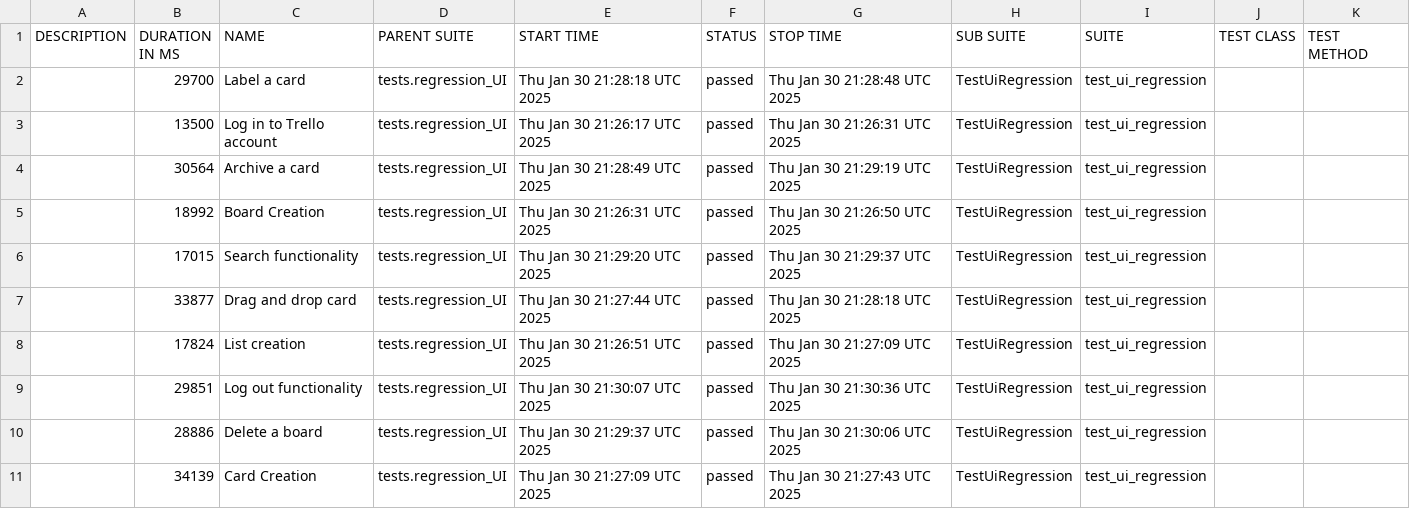
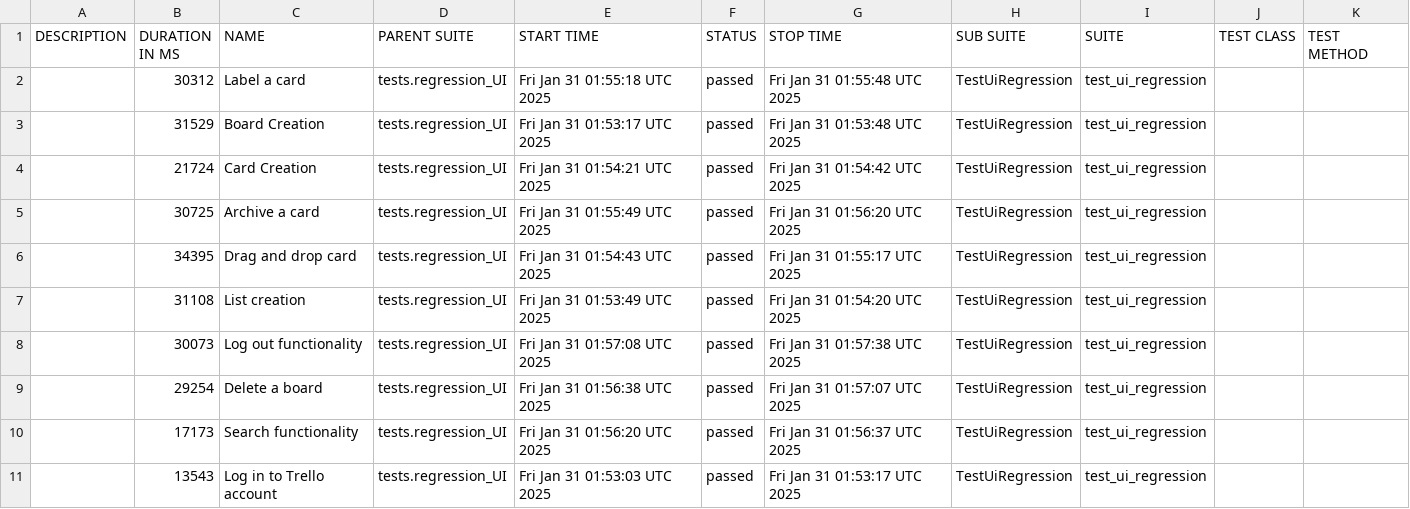
Before and after one commit to vkqapro/pythonPlaywright, a CSV file: data/suites.csv, drawn as a sheet.

```diff
--- a/data/suites.csv
+++ b/data/suites.csv
@@ -1,11 +1,11 @@
 "DESCRIPTION","DURATION IN MS","NAME","PARENT SUITE","START TIME","STATUS","STOP TIME","SUB SUITE","SUITE","TEST CLASS","TEST METHOD"
-"","29700","Label a card","tests.regression_UI","Thu Jan 30 21:28:18 UTC 2025","passed","Thu Jan 30 21:28:48 UTC 2025","TestUiRegression","test_ui_regression","",""
-"","13500","Log in to Trello account","tests.regression_UI","Thu Jan 30 21:26:17 UTC 2025","passed","Thu Jan 30 21:26:31 UTC 2025","TestUiRegression","test_ui_regression","",""
-"","30564","Archive a card","tests.regression_UI","Thu Jan 30 21:28:49 UTC 2025","passed","Thu Jan 30 21:29:19 UTC 2025","TestUiRegression","test_ui_regression","",""
-"","18992","Board Creation","tests.regression_UI","Thu Jan 30 21:26:31 UTC 2025","passed","Thu Jan 30 21:26:50 UTC 2025","TestUiRegression","test_ui_regression","",""
-"","17015","Search functionality","tests.regression_UI","Thu Jan 30 21:29:20 UTC 2025","passed","Thu Jan 30 21:29:37 UTC 2025","TestUiRegression","test_ui_regression","",""
-"","33877","Drag and drop card","tests.regression_UI","Thu Jan 30 21:27:44 UTC 2025","passed","Thu Jan 30 21:28:18 UTC 2025","TestUiRegression","test_ui_regression","",""
-"","17824","List creation","tests.regression_UI","Thu Jan 30 21:26:51 UTC 2025","passed","Thu Jan 30 21:27:09 UTC 2025","TestUiRegression","test_ui_regression","",""
-"","29851","Log out functionality","tests.regression_UI","Thu Jan 30 21:30:07 UTC 2025","passed","Thu Jan 30 21:30:36 UTC 2025","TestUiRegression","test_ui_regression","",""
-"","28886","Delete a board","tests.regression_UI","Thu Jan 30 21:29:37 UTC 2025","passed","Thu Jan 30 21:30:06 UTC 2025","TestUiRegression","test_ui_regression","",""
-"","34139","Card Creation","tests.regression_UI","Thu Jan 30 21:27:09 UTC 2025","passed","Thu Jan 30 21:27:43 UTC 2025","TestUiRegression","test_ui_regression","",""
+"","30312","Label a card","tests.regression_UI","Fri Jan 31 01:55:18 UTC 2025","passed","Fri Jan 31 01:55:48 UTC 2025","TestUiRegression","test_ui_regression","",""
+"","31529","Board Creation","tests.regression_UI","Fri Jan 31 01:53:17 UTC 2025","passed","Fri Jan 31 01:53:48 UTC 2025","TestUiRegression","test_ui_regression","",""
+"","21724","Card Creation","tests.regression_UI","Fri Jan 31 01:54:21 UTC 2025","passed","Fri Jan 31 01:54:42 UTC 2025","TestUiRegression","test_ui_regression","",""
+"","30725","Archive a card","tests.regression_UI","Fri Jan 31 01:55:49 UTC 2025","passed","Fri Jan 31 01:56:20 UTC 2025","TestUiRegression","test_ui_regression","",""
+"","34395","Drag and drop card","tests.regression_UI","Fri Jan 31 01:54:43 UTC 2025","passed","Fri Jan 31 01:55:17 UTC 2025","TestUiRegression","test_ui_regression","",""
+"","31108","List creation","tests.regression_UI","Fri Jan 31 01:53:49 UTC 2025","passed","Fri Jan 31 01:54:20 UTC 2025","TestUiRegression","test_ui_regression","",""
+"","30073","Log out functionality","tests.regression_UI","Fri Jan 31 01:57:08 UTC 2025","passed","Fri Jan 31 01:57:38 UTC 2025","TestUiRegression","test_ui_regression","",""
+"","29254","Delete a board","tests.regression_UI","Fri Jan 31 01:56:38 UTC 2025","passed","Fri Jan 31 01:57:07 UTC 2025","TestUiRegression","test_ui_regression","",""
+"","17173","Search functionality","tests.regression_UI","Fri Jan 31 01:56:20 UTC 2025","passed","Fri Jan 31 01:56:37 UTC 2025","TestUiRegression","test_ui_regression","",""
+"","13543","Log in to Trello account","tests.regression_UI","Fri Jan 31 01:53:03 UTC 2025","passed","Fri Jan 31 01:53:17 UTC 2025","TestUiRegression","test_ui_regression","",""
```
Also changed, not shown: 54 other files.
